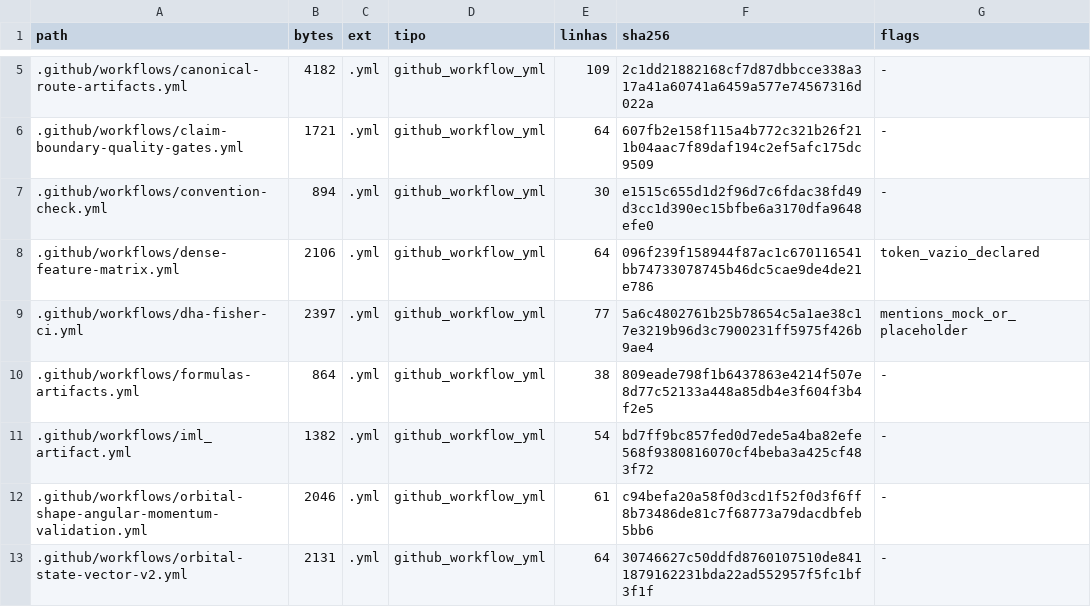
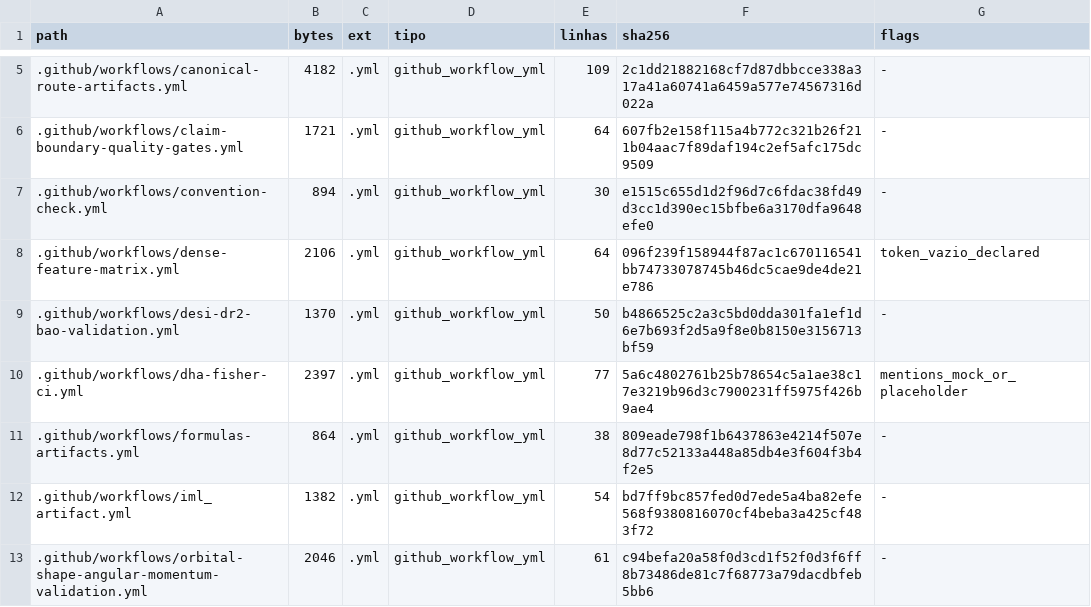
Before and after one commit to rafaelmeloreisnovo/relativity-living-light, a TSV file: data/results/repo_inventory.tsv, drawn as a sheet; only a part is shown, gaps mark what is left out; the shorter side is filled out with more unchanged rows.

```diff
--- a/data/results/repo_inventory.tsv
+++ b/data/results/repo_inventory.tsv
@@ -8,2 +8,3 @@ path	bytes	ext	tipo	linhas	sha256	flags
 .github/workflows/dense-feature-matrix.yml	2106	.yml	github_workflow_yml	64	096f239f158944f87ac1c670116541bb74733078745b46dc5cae9de4de21e786	token_vazio_declared
+.github/workflows/desi-dr2-bao-validation.yml	1370	.yml	github_workflow_yml	50	b4866525c2a3c5bd0dda301fa1ef1d6e7b693f2d5a9f8e0b8150e3156713bf59	-
 .github/workflows/dha-fisher-ci.yml	2397	.yml	github_workflow_yml	77	5a6c4802761b25b78654c5a1ae38c17e3219b96d3c7900231ff5975f426b9ae4	mentions_mock_or_placeholder
```
Also changed, not shown: 5 other files.
